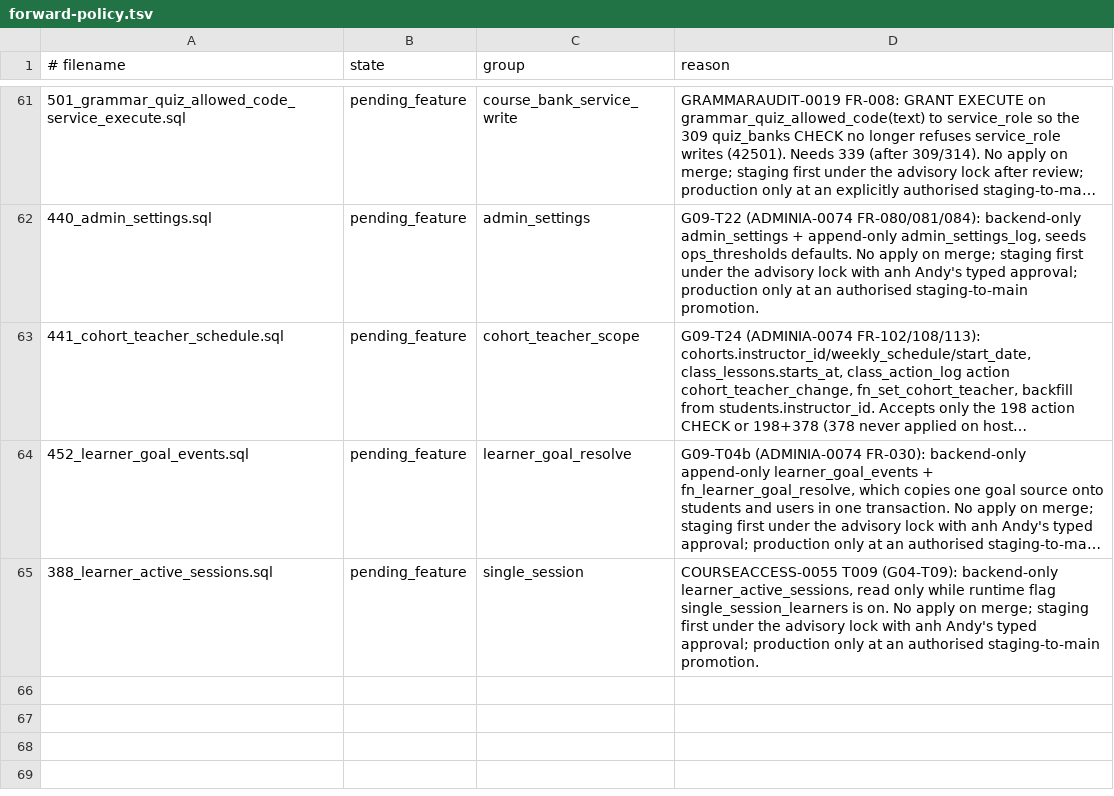
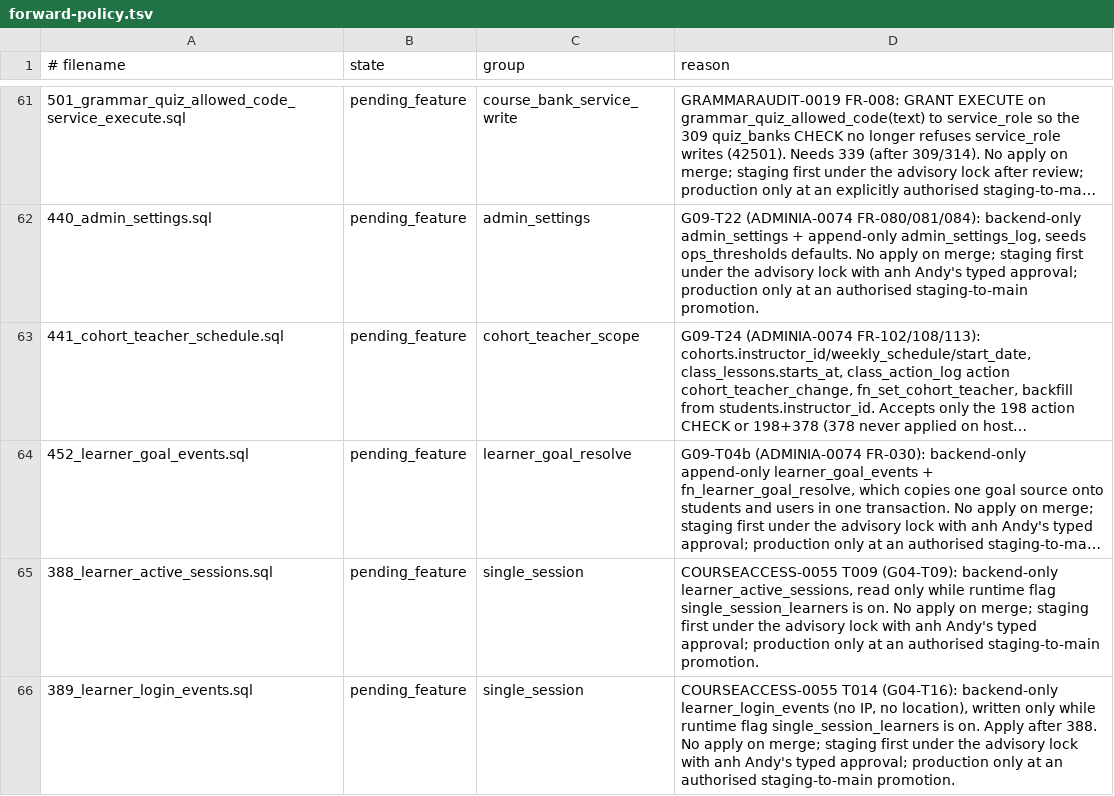
Before and after one commit to andyvinhtran1212-netizen/ielts-speaking-coach, a TSV file: backend/migrations/forward-policy.tsv, drawn as a sheet; only a part is shown, gaps mark what is left out; long unchanged cells end in …; the diff names each change by its address in the sheet, - before the commit and + after, or states it on an @@ line.

```diff
--- a/backend/migrations/forward-policy.tsv
+++ b/backend/migrations/forward-policy.tsv
+row 66: 389_learner_login_events.sql | pending_feature | single_session | COURSEACCESS-0055 T014 (G04-T16): backend-only learner_login_events (no IP, no location), written only while runtime flag single_session_learners is on. Apply after 388. No apply on merge; staging first under the advisory lock with anh Andy's typed approval; production only at an authorised staging-to-main promotion.
```
Also changed, not shown: backend/migrations/register.tsv, 12 other files.
